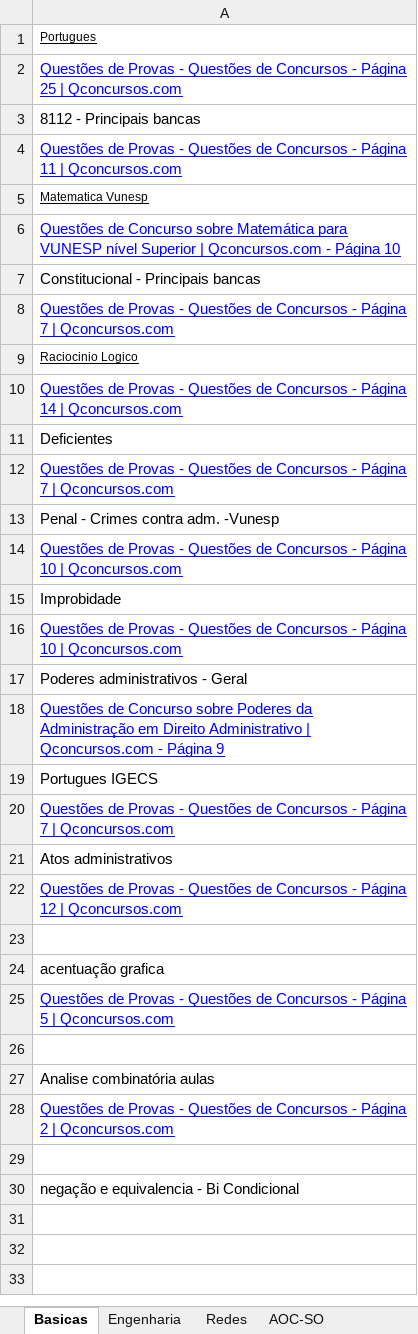
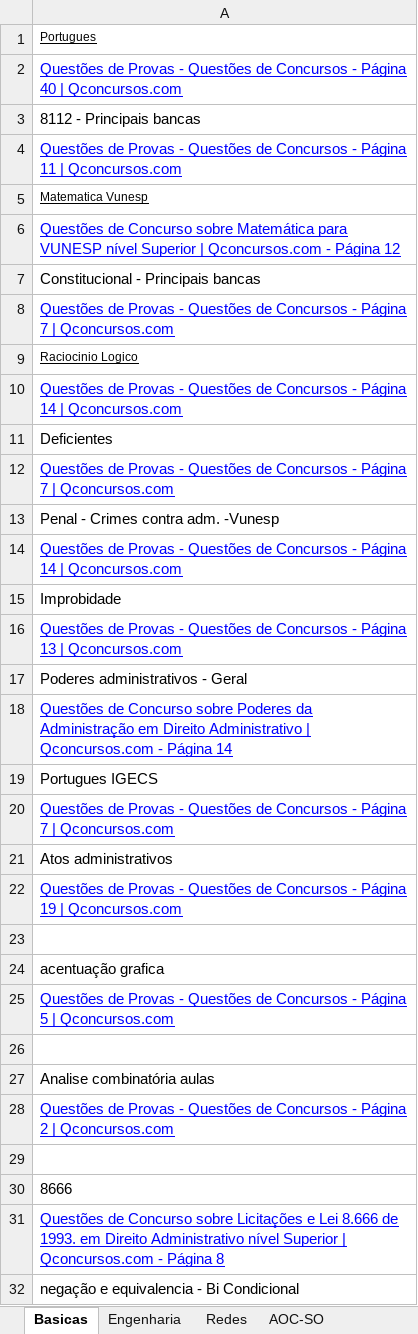
Before and after one commit to willhc1984/estudos, an Excel workbook: qconcursos.xlsx, sheet Basicas, drawn as a sheet; values as stored, in another font and other column widths than the file's, no borders; the diff names each change by its address in the sheet, - before the commit and + after, or states it on an @@ line.

```diff
--- a/qconcursos.xlsx (sheet Basicas)
+++ b/qconcursos.xlsx (sheet Basicas)
-A2: …- Página 25 | Qconcursos.com
+A2: …- Página 40 | Qconcursos.com
-A6: …- Página 10
+A6: …- Página 12
-A14: …- Página 10 | Qconcursos.com
+A14: …- Página 14 | Qconcursos.com
-A16: …- Página 10 | Qconcursos.com
+A16: …- Página 13 | Qconcursos.com
-A18: …- Página 9
+A18: …- Página 14
-A22: …- Página 12 | Qconcursos.com
+A22: …- Página 19 | Qconcursos.com
+row 30: 8666
+row 31: Questões de Concurso sobre Licitações e Lei 8.666 de 1993. em Direito Administrativo nível Superior | Qconcursos.com - Página 8
```
Also changed, not shown: sheet Sequencia, sheet Diversos.
